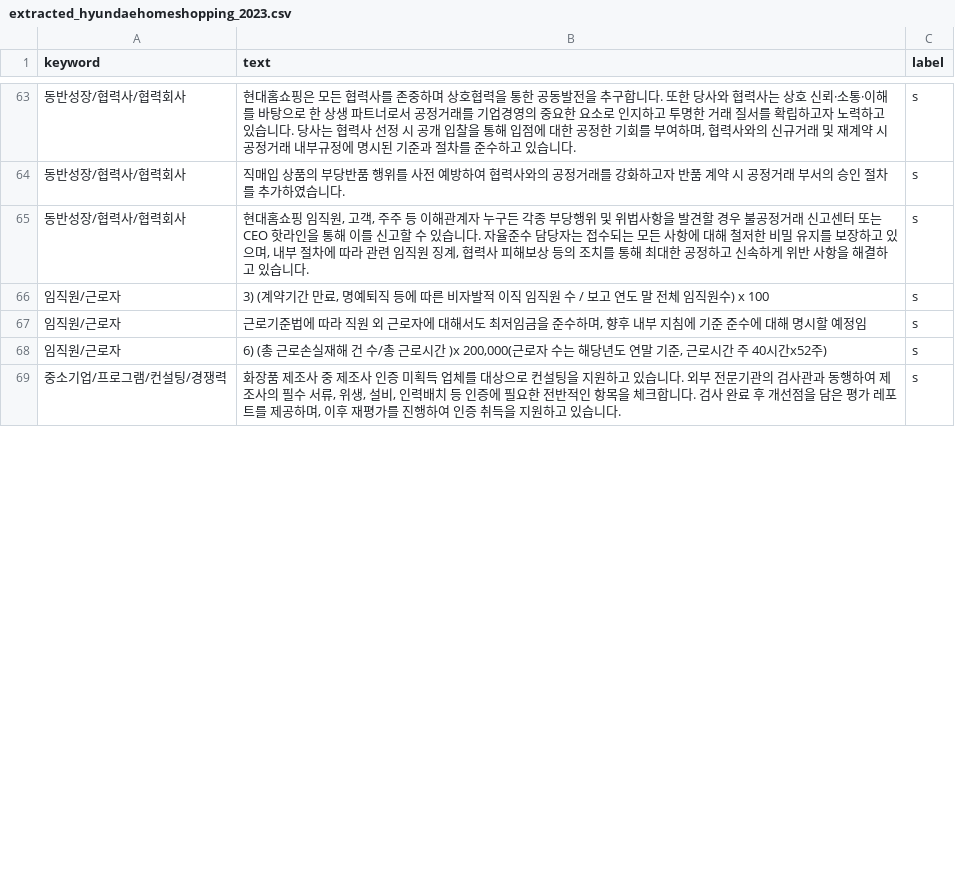
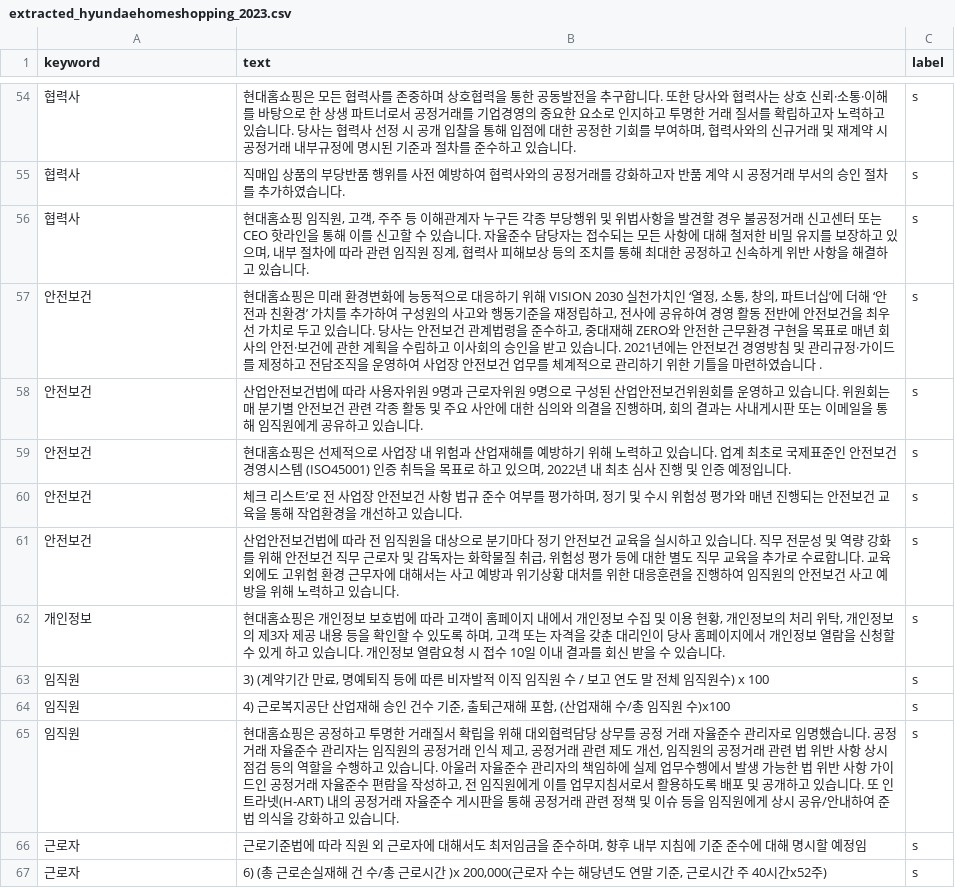
Before and after one commit to christopher9509/kpmg_co, a CSV file: 1. preprocessing/1-2. ESG report/output/extracted_hyundaehomeshopping_2023.csv, drawn as a sheet; only a part is shown, gaps mark what is left out; removed rows and columns are numbered as before the commit, all else as after; the diff covers the shown part only; the diff names each change by its address in the sheet, - before the commit and + after, or states it on an @@ line.

```diff
--- a/1. preprocessing/1-2. ESG report/output/extracted_hyundaehomeshopping_2023.csv
+++ b/1. preprocessing/1-2. ESG report/output/extracted_hyundaehomeshopping_2023.csv
-A54:A56 (keyword): 동반성장/협력사/협력회사
+A54:A56 (keyword): 협력사
+row 57: 안전보건 | 현대홈쇼핑은 미래 환경변화에 능동적으로 대응하기 위해 VISION 2030 실천가치인 ‘열정, 소통, 창의, 파트너십’에 더해 ‘안전과 친환경’ 가치를 추가하여 구성원의 사고와 행동기준을 재정립하고, 전사에 공유하여 경영 활동 전반에 안전보건을 최우선 가치로 두고 있습니다. 당사는 안전보건 관계법령을 준수하고, 중대재해 ZERO와 안전한 근무환경 구현을 목표로 매년 회사의 안전·보건에 관한 계획을 수립하고 이사회의 승인을 받고 있습니다. 2021년에는 안전보건 경영방침 및 관리규정·가이드를 제정하고 전담조직을 운영하여 사업장 안전보건 업무를 체계적으로 관리하기 위한 기틀을 마련하였습니다 . | s
+row 58: 안전보건 | 산업안전보건법에 따라 사용자위원 9명과 근로자위원 9명으로 구성된 산업안전보건위원회를 운영하고 있습니다. 위원회는 매 분기별 안전보건 관련 각종 활동 및 주요 사안에 대한 심의와 의결을 진행하며, 회의 결과는 사내게시판 또는 이메일을 통해 임직원에게 공유하고 있습니다. | s
+row 59: 안전보건 | 현대홈쇼핑은 선제적으로 사업장 내 위험과 산업재해를 예방하기 위해 노력하고 있습니다. 업계 최초로 국제표준인 안전보건경영시스템 (ISO45001) 인증 취득을 목표로 하고 있으며, 2022년 내 최초 심사 진행 및 인증 예정입니다. | s
+row 60: 안전보건 | 체크 리스트’로 전 사업장 안전보건 사항 법규 준수 여부를 평가하며, 정기 및 수시 위험성 평가와 매년 진행되는 안전보건 교육을 통해 작업환경을 개선하고 있습니다. | s
+row 61: 안전보건 | 산업안전보건법에 따라 전 임직원을 대상으로 분기마다 정기 안전보건 교육을 실시하고 있습니다. 직무 전문성 및 역량 강화를 위해 안전보건 직무 근로자 및 감독자는 화학물질 취급, 위험성 평가 등에 대한 별도 직무 교육을 추가로 수료합니다. 교육 외에도 고위험 환경 근무자에 대해서는 사고 예방과 위기상황 대처를 위한 대응훈련을 진행하여 임직원의 안전보건 사고 예방을 위해 노력하고 있습니다. | s
+row 62: 개인정보 | 현대홈쇼핑은 개인정보 보호법에 따라 고객이 홈페이지 내에서 개인정보 수집 및 이용 현황, 개인정보의 처리 위탁, 개인정보의 제3자 제공 내용 등을 확인할 수 있도록 하며, 고객 또는 자격을 갖춘 대리인이 당사 홈페이지에서 개인정보 열람을 신청할 수 있게 하고 있습니다. 개인정보 열람요청 시 접수 10일 이내 결과를 회신 받을 수 있습니다. | s
-A63 (keyword): 임직원/근로자
+A63 (keyword): 임직원
+row 64: 임직원 | 4) 근로복지공단 산업재해 승인 건수 기준, 출퇴근재해 포함, (산업재해 수/총 임직원 수)x100 | s
+row 65: 임직원 | 현대홈쇼핑은 공정하고 투명한 거래질서 확립을 위해 대외협력담당 상무를 공정 거래 자율준수 관리자로 임명했습니다. 공정거래 자율준수 관리자는 임직원의 공정거래 인식 제고, 공정거래 관련 제도 개선, 임직원의 공정거래 관련 법 위반 사항 상시 점검 등의 역할을 수행하고 있습니다. 아울러 자율준수 관리자의 책임하에 실제 업무수행에서 발생 가능한 법 위반 사항 가이드인 공정거래 자율준수 편람을 작성하고, 전 임직원에게 이를 업무지침서로서 활용하도록 배포 및 공개하고 있습니다. 또 인트라넷(H-ART) 내의 공정거래 자율준수 게시판을 통해 공정거래 관련 정책 및 이슈 등을 임직원에게 상시 공유/안내하여 준법 의식을 강화하고 있습니다. | s
-A66:A67 (keyword): 임직원/근로자
+A66:A67 (keyword): 근로자
-row 69: 중소기업/프로그램/컨설팅/경쟁력 | 화장품 제조사 중 제조사 인증 미획득 업체를 대상으로 컨설팅을 지원하고 있습니다. 외부 전문기관의 검사관과 동행하여 제조사의 필수 서류, 위생, 설비, 인력배치 등 인증에 필요한 전반적인 항목을 체크합니다. 검사 완료 후 개선점을 담은 평가 레포트를 제공하며, 이후 재평가를 진행하여 인증 취득을 지원하고 있습니다. | s
```
Also changed, not shown: 16 added rows, 18 removed rows and 56 edited cells elsewhere in this file, 1. preprocessing/1-2. ESG report/output/extracted_LGlife_2023.csv, 1. preprocessing/1-2. ESG report/output/extracted_lottehi_2023.csv, 5 other files.
